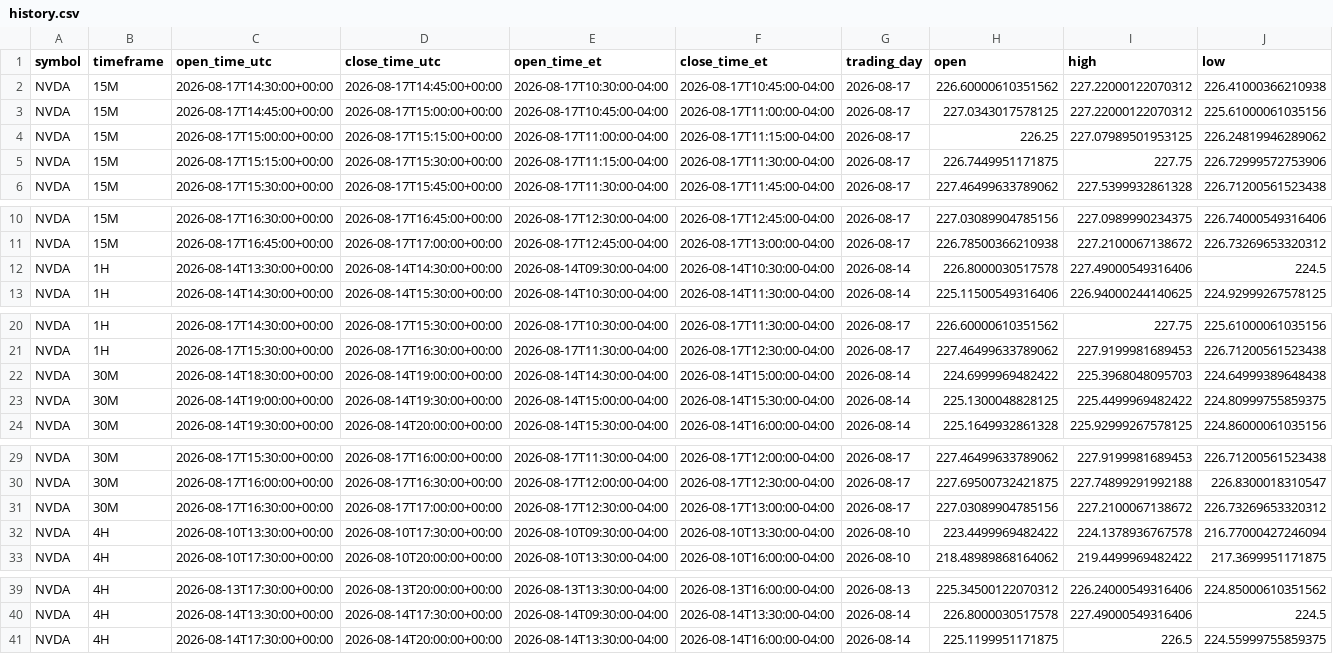
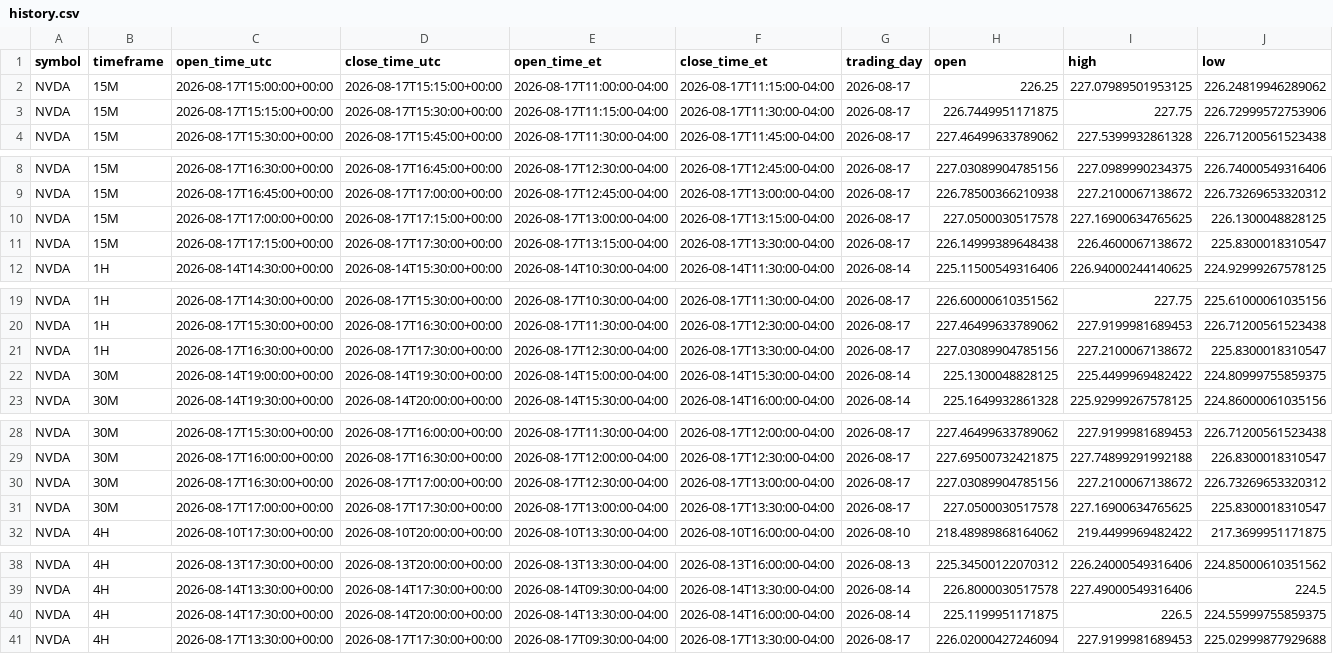
Before and after one commit to Einsteinmonkey/NvidiaRuleofThirds, a CSV file: results/history.csv, drawn as a sheet; only a part is shown, gaps mark what is left out; removed rows and columns are numbered as before the commit, all else as after; rows hold the shown columns only; the diff names each change by its address in the sheet, - before the commit and + after, or states it on an @@ line.

```diff
--- a/results/history.csv
+++ b/results/history.csv
-row 2: NVDA | 15M | 2026-08-17T14:30:00+00:00 | 2026-08-17T14:45:00+00:00 | 2026-08-17T10:30:00-04:00 | 2026-08-17T10:45:00-04:00 | 2026-08-17 | 226.60000610351562 | 227.22000122070312 | 226.41000366210938
-row 3: NVDA | 15M | 2026-08-17T14:45:00+00:00 | 2026-08-17T15:00:00+00:00 | 2026-08-17T10:45:00-04:00 | 2026-08-17T11:00:00-04:00 | 2026-08-17 | 227.0343017578125 | 227.22000122070312 | 225.61000061035156
-row 12: NVDA | 1H | 2026-08-14T13:30:00+00:00 | 2026-08-14T14:30:00+00:00 | 2026-08-14T09:30:00-04:00 | 2026-08-14T10:30:00-04:00 | 2026-08-14 | 226.8000030517578 | 227.49000549316406 | 224.5
+row 10: NVDA | 15M | 2026-08-17T17:00:00+00:00 | 2026-08-17T17:15:00+00:00 | 2026-08-17T13:00:00-04:00 | 2026-08-17T13:15:00-04:00 | 2026-08-17 | 227.0500030517578 | 227.16900634765625 | 226.1300048828125
+row 11: NVDA | 15M | 2026-08-17T17:15:00+00:00 | 2026-08-17T17:30:00+00:00 | 2026-08-17T13:15:00-04:00 | 2026-08-17T13:30:00-04:00 | 2026-08-17 | 226.14999389648438 | 226.4600067138672 | 225.8300018310547
-row 22: NVDA | 30M | 2026-08-14T18:30:00+00:00 | 2026-08-14T19:00:00+00:00 | 2026-08-14T14:30:00-04:00 | 2026-08-14T15:00:00-04:00 | 2026-08-14 | 224.6999969482422 | 225.3968048095703 | 224.64999389648438
+row 21: NVDA | 1H | 2026-08-17T16:30:00+00:00 | 2026-08-17T17:30:00+00:00 | 2026-08-17T12:30:00-04:00 | 2026-08-17T13:30:00-04:00 | 2026-08-17 | 227.03089904785156 | 227.2100067138672 | 225.8300018310547
-row 32: NVDA | 4H | 2026-08-10T13:30:00+00:00 | 2026-08-10T17:30:00+00:00 | 2026-08-10T09:30:00-04:00 | 2026-08-10T13:30:00-04:00 | 2026-08-10 | 223.4499969482422 | 224.1378936767578 | 216.77000427246094
+row 31: NVDA | 30M | 2026-08-17T17:00:00+00:00 | 2026-08-17T17:30:00+00:00 | 2026-08-17T13:00:00-04:00 | 2026-08-17T13:30:00-04:00 | 2026-08-17 | 227.0500030517578 | 227.16900634765625 | 225.8300018310547
+row 41: NVDA | 4H | 2026-08-17T13:30:00+00:00 | 2026-08-17T17:30:00+00:00 | 2026-08-17T09:30:00-04:00 | 2026-08-17T13:30:00-04:00 | 2026-08-17 | 226.02000427246094 | 227.9199981689453 | 225.02999877929688
```
Also changed, not shown: 4 other files.
